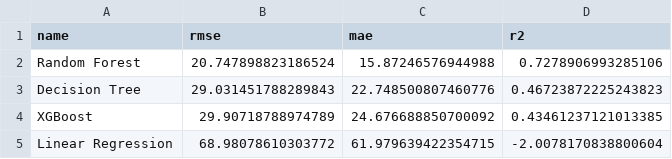
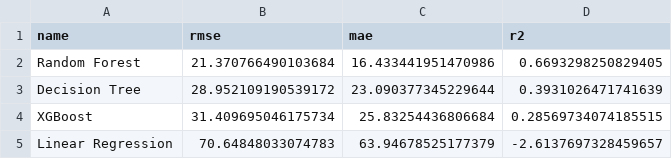
Before and after one commit to Deepakjaat23/Stock_Market_Analysis_Prediction, a CSV file: reports/model_comparison.csv, drawn as a sheet.

```diff
--- a/reports/model_comparison.csv
+++ b/reports/model_comparison.csv
@@ -1,5 +1,5 @@
 name,rmse,mae,r2
-Random Forest,20.747898823186524,15.87246576944988,0.7278906993285106
-Decision Tree,29.031451788289843,22.748500807460776,0.46723872225243823
-XGBoost,29.90718788974789,24.676688850700092,0.43461237121013385
-Linear Regression,68.98078610303772,61.979639422354715,-2.0078170838800604
+Random Forest,21.370766490103684,16.433441951470986,0.6693298250829405
+Decision Tree,28.952109190539172,23.090377345229644,0.3931026471741639
+XGBoost,31.409695046175734,25.83254436806684,0.28569734074185515
+Linear Regression,70.64848033074783,63.94678525177379,-2.6137697328459657
```
Also changed, not shown: data/processed/AAPL.csv, data/processed/TSLA.csv, 41 other files.
